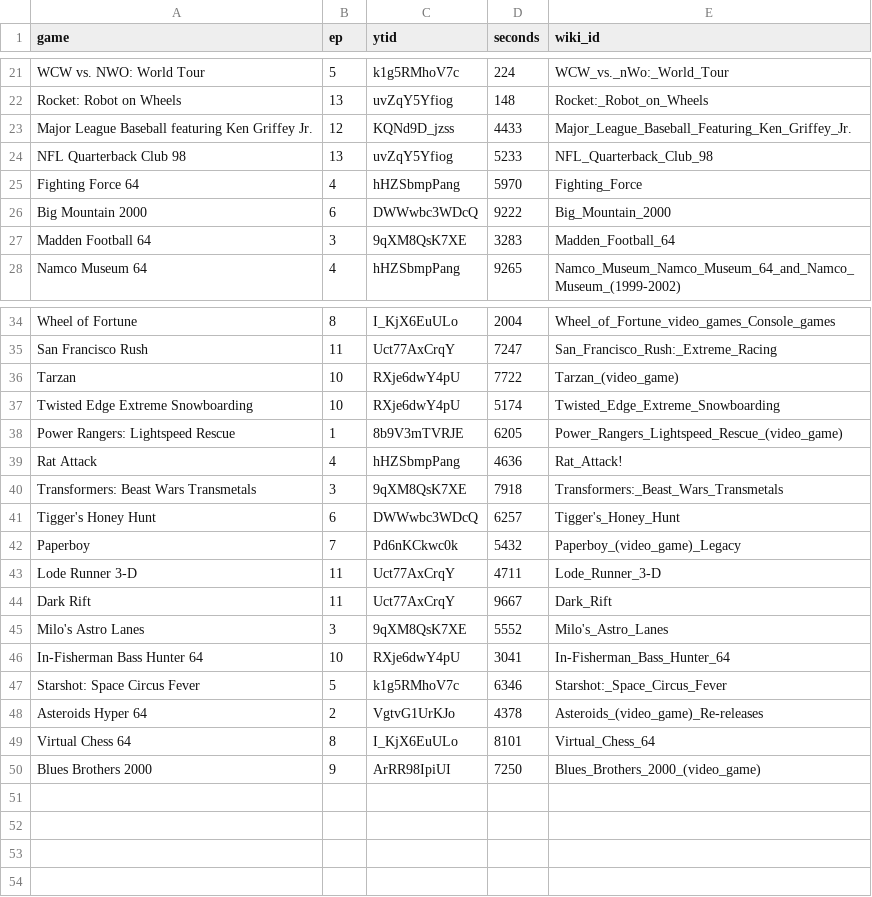
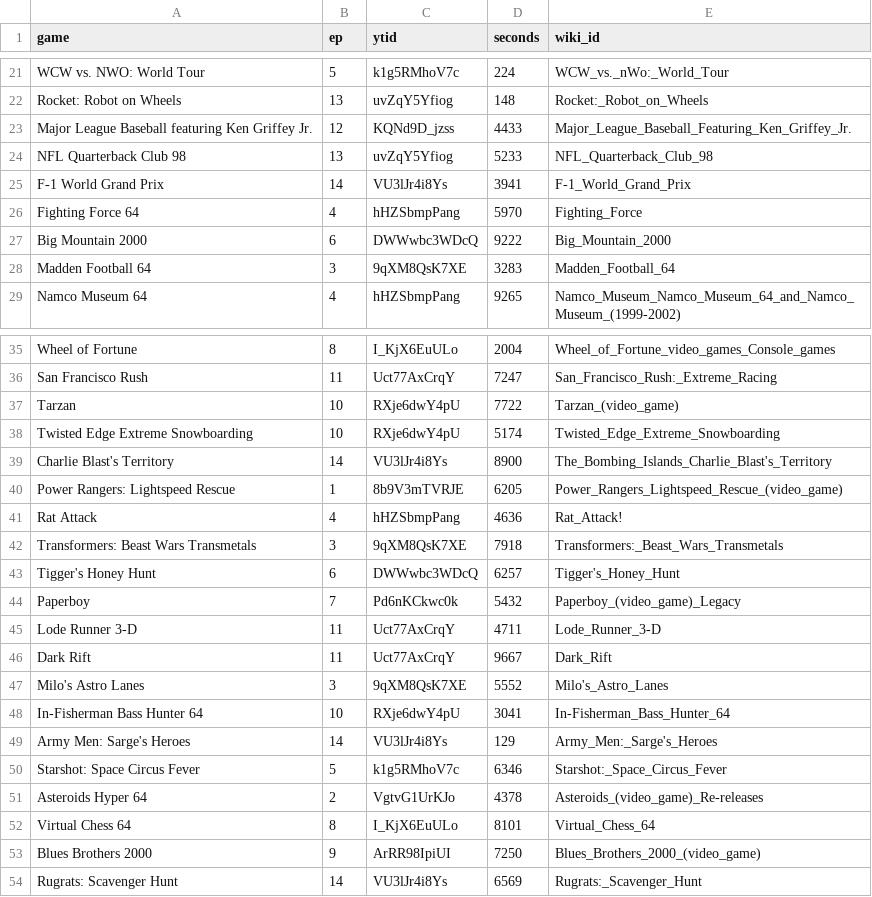
Before and after one commit to vNakamura/letsago-science, a CSV file: src/lib/data/list.csv, drawn as a sheet; only a part is shown, gaps mark what is left out.

Commit message:
add ep 14

```diff
--- a/src/lib/data/list.csv
+++ b/src/lib/data/list.csv
@@ -24,2 +24,3 @@ Major League Baseball featuring Ken Griffey Jr.,12,KQNd9D_jzss,4433,Major_League
 NFL Quarterback Club 98,13,uvZqY5Yfiog,5233,NFL_Quarterback_Club_98
+F-1 World Grand Prix,14,VU3lJr4i8Ys,3941,F-1_World_Grand_Prix
 Fighting Force 64,4,hHZSbmpPang,5970,Fighting_Force
@@ -37,2 +38,3 @@ Tarzan,10,RXje6dwY4pU,7722,Tarzan_(video_game)
 Twisted Edge Extreme Snowboarding,10,RXje6dwY4pU,5174,Twisted_Edge_Extreme_Snowboarding
+Charlie Blast's Territory,14,VU3lJr4i8Ys,8900,The_Bombing_Islands_Charlie_Blast's_Territory
 Power Rangers: Lightspeed Rescue,1,8b9V3mTVRJE,6205,Power_Rangers_Lightspeed_Rescue_(video_game)
@@ -46,2 +48,3 @@ Milo's Astro Lanes,3,9qXM8QsK7XE,5552,Milo's_Astro_Lanes
 In-Fisherman Bass Hunter 64,10,RXje6dwY4pU,3041,In-Fisherman_Bass_Hunter_64
+Army Men: Sarge's Heroes,14,VU3lJr4i8Ys,129,Army_Men:_Sarge's_Heroes
 Starshot: Space Circus Fever,5,k1g5RMhoV7c,6346,Starshot:_Space_Circus_Fever
@@ -50 +53,2 @@ Virtual Chess 64,8,I_KjX6EuULo,8101,Virtual_Chess_64
 Blues Brothers 2000,9,ArRR98IpiUI,7250,Blues_Brothers_2000_(video_game)
+Rugrats: Scavenger Hunt,14,VU3lJr4i8Ys,6569,Rugrats:_Scavenger_Hunt
```
